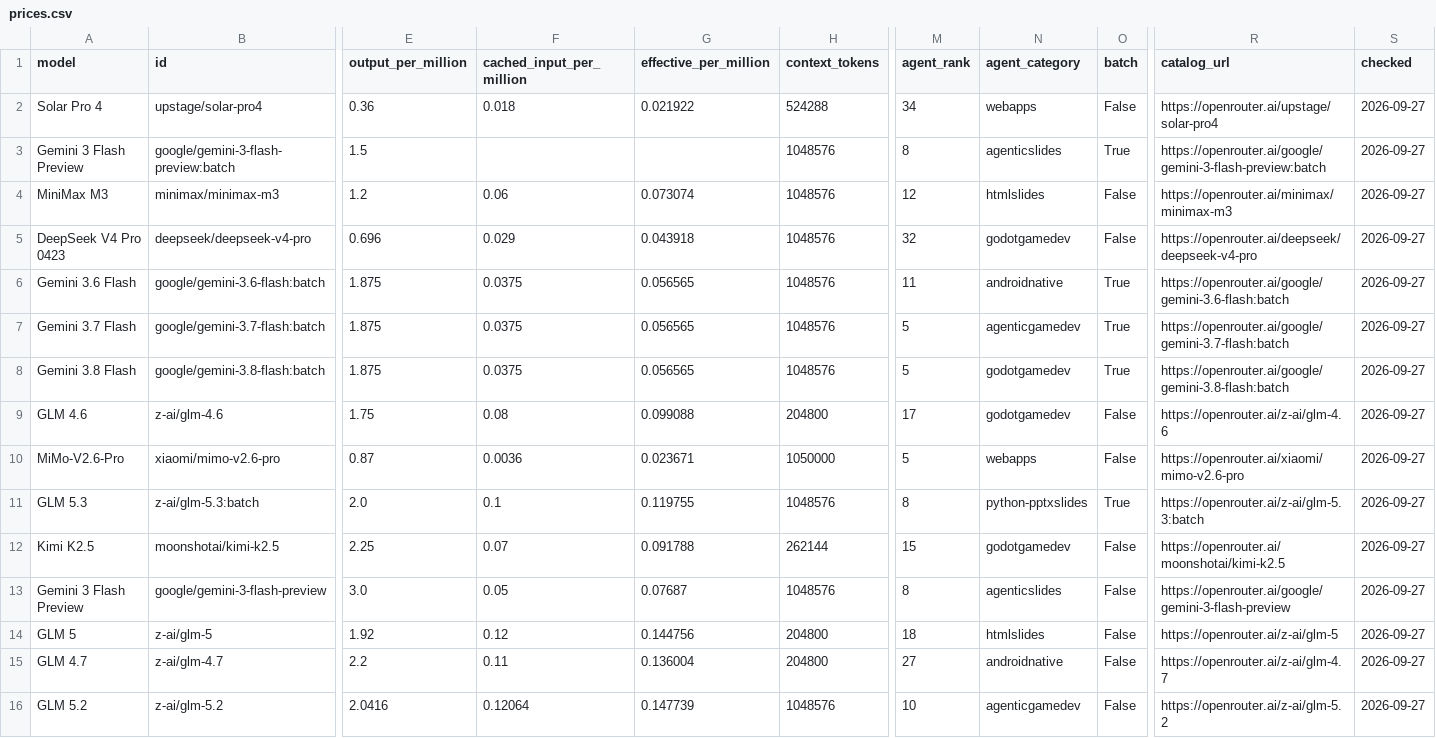
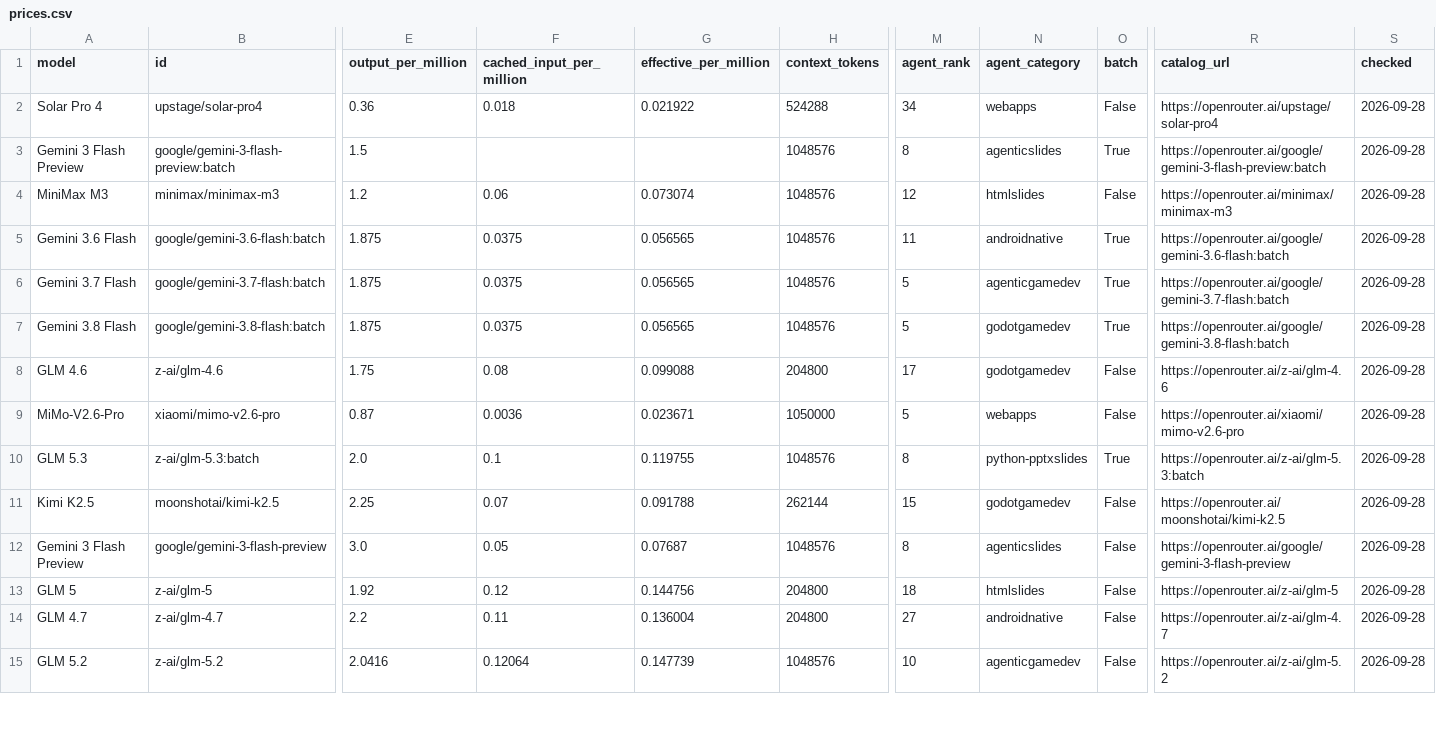
Before and after one commit to xyzs996/llm-api-pricing, a CSV file: data/prices.csv, drawn as a sheet; only a part is shown, gaps mark what is left out; removed rows and columns are numbered as before the commit, all else as after; rows hold the shown columns only; the diff covers the shown part only; the diff names each change by its address in the sheet, - before the commit and + after, or states it on an @@ line.

Commit message:
67 field notes on AI coding agents — +0 ~22 -0 files

```diff
--- a/data/prices.csv
+++ b/data/prices.csv
-S2:S4 (checked): 2026-09-27
+S2:S4 (checked): 2026-09-28
-row 5: DeepSeek V4 Pro 0423 | deepseek/deepseek-v4-pro | 0.696 | 0.029 | 0.043918 | 1048576 | 32 | godotgamedev | False | https://openrouter.ai/deepseek/deepseek-v4-pro | 2026-09-27
-S5:S15 (checked): 2026-09-27
+S5:S15 (checked): 2026-09-28
```
Also changed, not shown: 2 added rows, 1 removed row and 54 edited cells elsewhere in this file, prices.csv, 20 other files.
